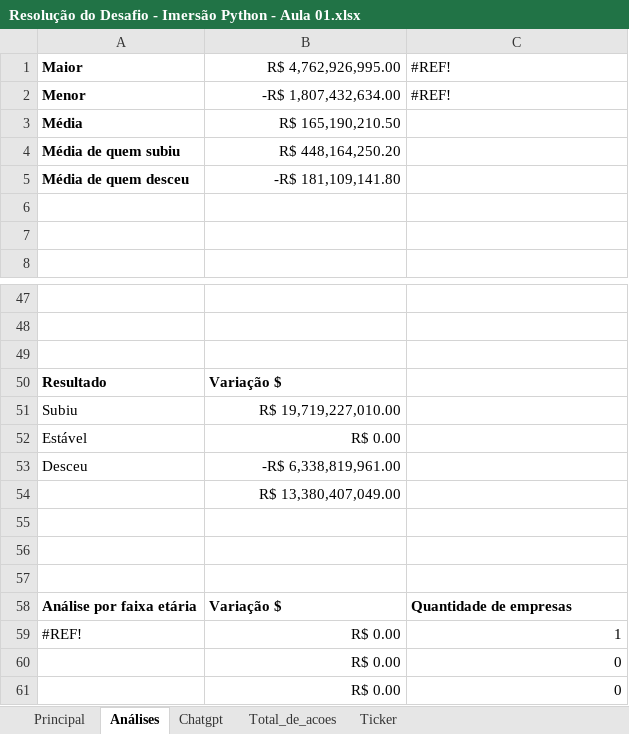
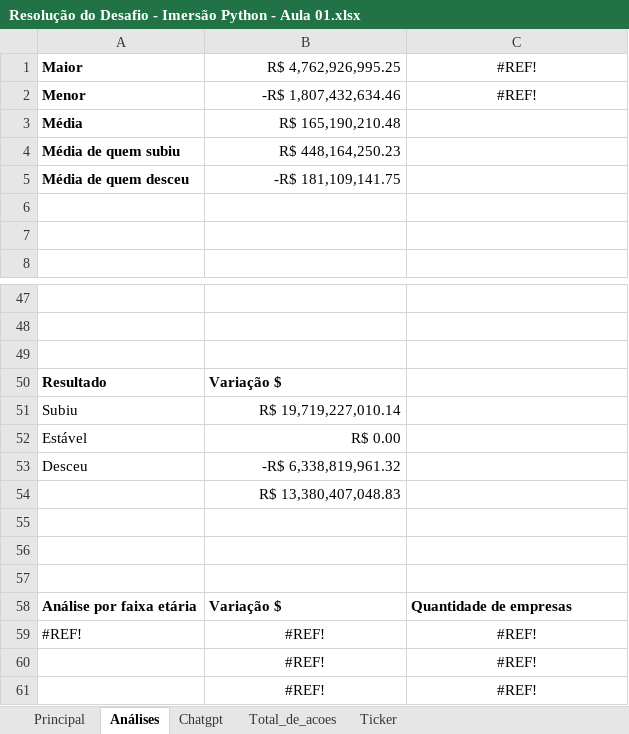
Before and after one commit to lucasllimati/Alura-Imersao-Python-2024, an Excel workbook: Aula1/Resolução do Desafio - Imersão Python - Aula 01.xlsx, sheet Análises, drawn as a sheet; only a part is shown, gaps mark what is left out; values as stored, in another font and other column widths than the file's, no borders; charts and pictures not drawn; removed rows and columns are numbered as before the commit, all else as after; the diff covers the shown part only; the diff names each change by its address in the sheet, - before the commit and + after, or states it on an @@ line.

```diff
--- a/Aula1/Resolução do Desafio - Imersão Python - Aula 01.xlsx (sheet Análises)
+++ b/Aula1/Resolução do Desafio - Imersão Python - Aula 01.xlsx (sheet Análises)
-B1: R$ 4,762,926,995.00
+B1: R$ 4,762,926,995.25
-C1:C2 alignment: left
+C1:C2 alignment: center
-B2: -R$ 1,807,432,634.00
+B2: -R$ 1,807,432,634.46
-B3: R$ 165,190,210.50
+B3: R$ 165,190,210.48
-B4: R$ 448,164,250.20
+B4: R$ 448,164,250.23
-B5: -R$ 181,109,141.80
+B5: -R$ 181,109,141.75
-B51: R$ 19,719,227,010.00
+B51: R$ 19,719,227,010.14
-B53: -R$ 6,338,819,961.00
+B53: -R$ 6,338,819,961.32
-B54: R$ 13,380,407,049.00
+B54: R$ 13,380,407,048.83
-B59: R$ 0.00
+B59: #REF!
-B59:C59 alignment: right
+B59:C59 alignment: center
-C59: 1
+C59: #REF!
-row 60:  | R$ 0.00 | 0
-row 61:  | R$ 0.00 | 0
+row 60:  | #REF! | #REF!
+row 61:  | #REF! | #REF!
```
Also changed, not shown: 34 added rows and 34 removed rows elsewhere in this sheet, sheet Principal, formulas that keep their value, charts or pictures, 3 other files.
